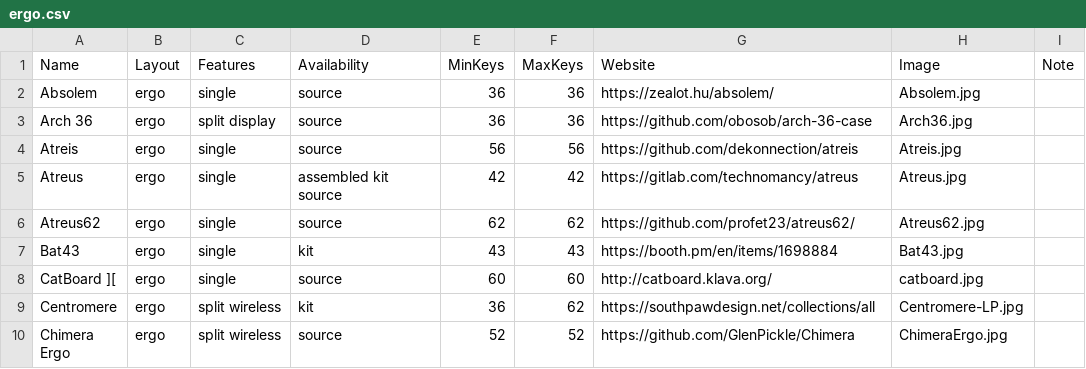
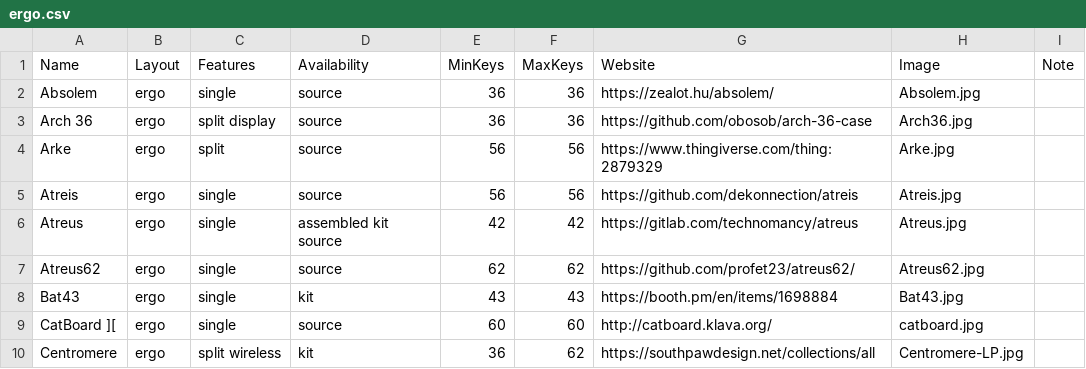
Before and after one commit to Aposymbiont/split-keyboards, a CSV file: ergo.csv, drawn as a sheet; only a part is shown; the shorter side is filled out with more unchanged rows.

Commit message:
Add Arke.

```diff
--- a/ergo.csv
+++ b/ergo.csv
@@ -3,2 +3,3 @@ Absolem,ergo,single,source,36,36,https://zealot.hu/absolem/,Absolem.jpg,
 Arch 36,ergo,split display,source,36,36,https://github.com/obosob/arch-36-case,Arch36.jpg,
+Arke,ergo,split,source,56,56,https://www.thingiverse.com/thing:2879329,Arke.jpg,
 Atreis,ergo,single,source,56,56,https://github.com/dekonnection/atreis,Atreis.jpg,
```
Also changed, not shown: 2 other files.
